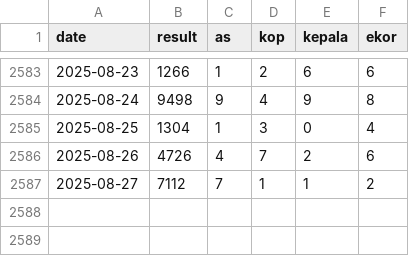
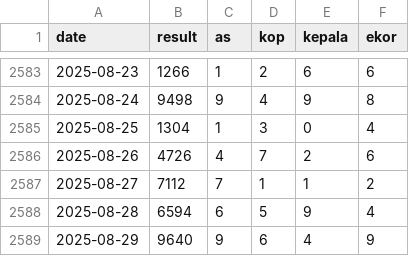
Before and after one commit to widaditulus/4D, a CSV file: magnum_data.csv, drawn as a sheet; only a part is shown, gaps mark what is left out; the diff names each change by its address in the sheet, - before the commit and + after, or states it on an @@ line.

Commit message:
Update magnum_data.csv

```diff
--- a/magnum_data.csv
+++ b/magnum_data.csv
+row 2588: 2025-08-28 | 6594 | 6 | 5 | 9 | 4
+row 2589: 2025-08-29 | 9640 | 9 | 6 | 4 | 9
```
